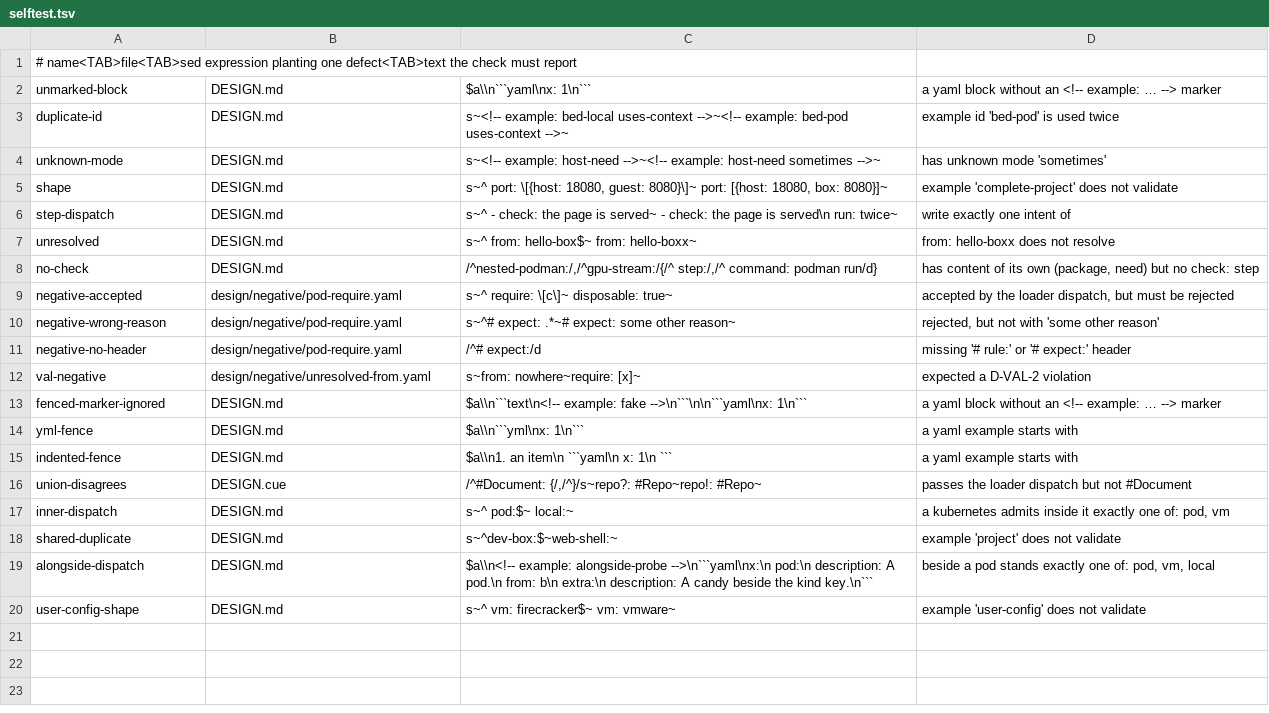
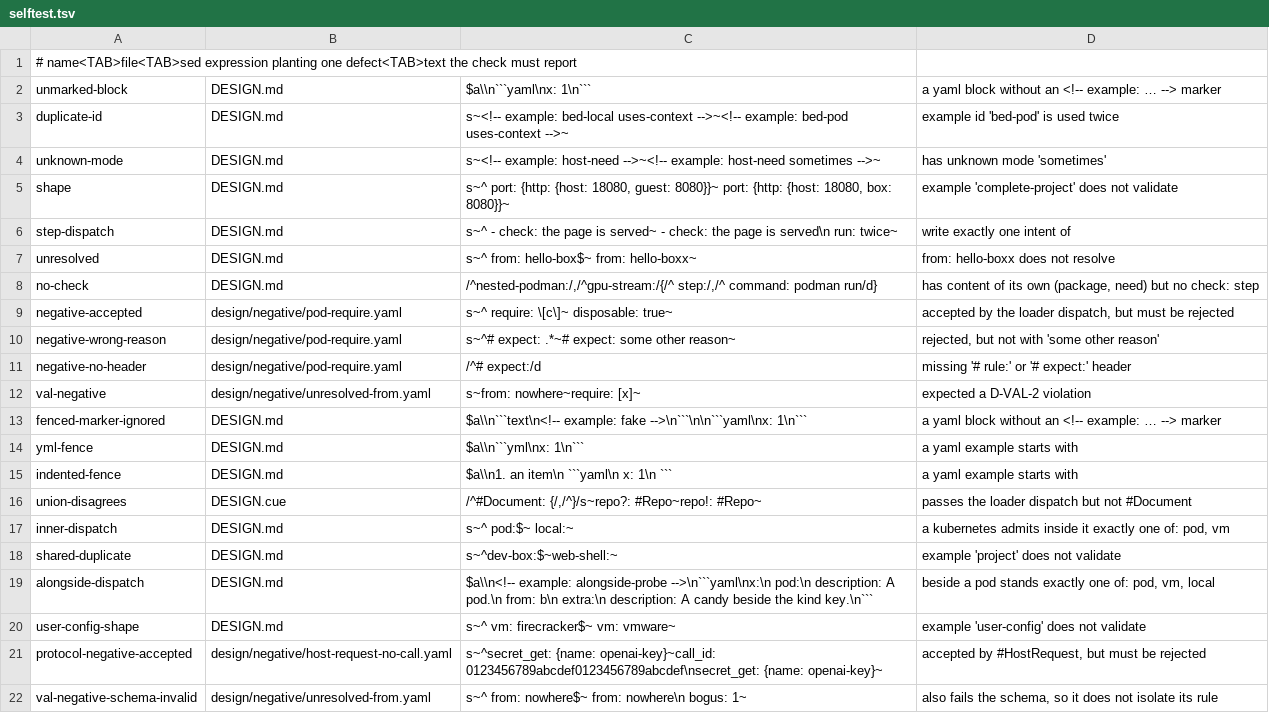
Before and after one commit to opencharly/opencharly, a TSV file: design/example/selftest.tsv, drawn as a sheet; the diff names each change by its address in the sheet, - before the commit and + after, or states it on an @@ line.

```diff
--- a/design/example/selftest.tsv
+++ b/design/example/selftest.tsv
-C5: s~^ port: \[{host: 18080, guest: 8080}\]~ port: [{host: 18080, box: 8080}]~
+C5: s~^ port: {http: {host: 18080, guest: 8080}}~ port: {http: {host: 18080, box: 8080}}~
+row 21: protocol-negative-accepted | design/negative/host-request-no-call.yaml | s~^secret_get: {name: openai-key}~call_id: 0123456789abcdef0123456789abcdef\nsecret_get: {name: openai-key}~ | accepted by #HostRequest, but must be rejected
+row 22: val-negative-schema-invalid | design/negative/unresolved-from.yaml | s~^ from: nowhere$~ from: nowhere\n bogus: 1~ | also fails the schema, so it does not isolate its rule
```
Also changed, not shown: 16 other files.
